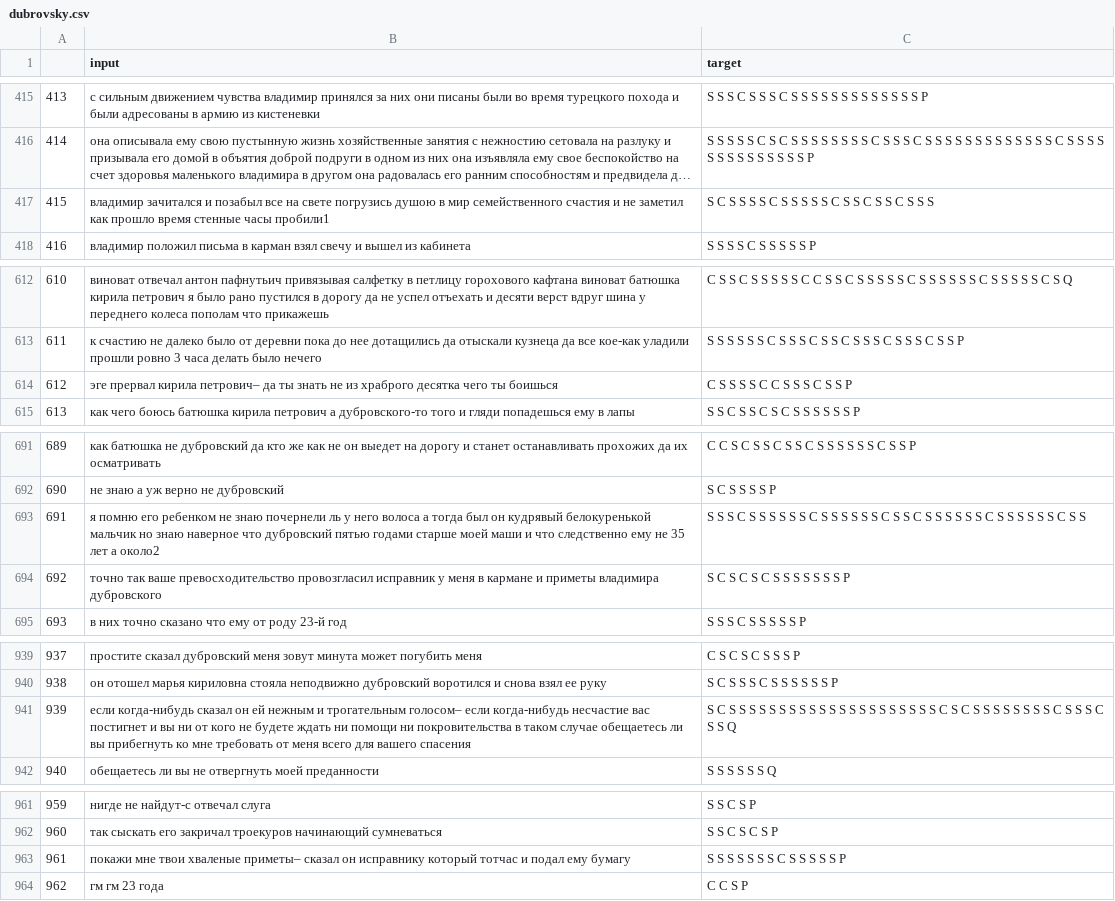
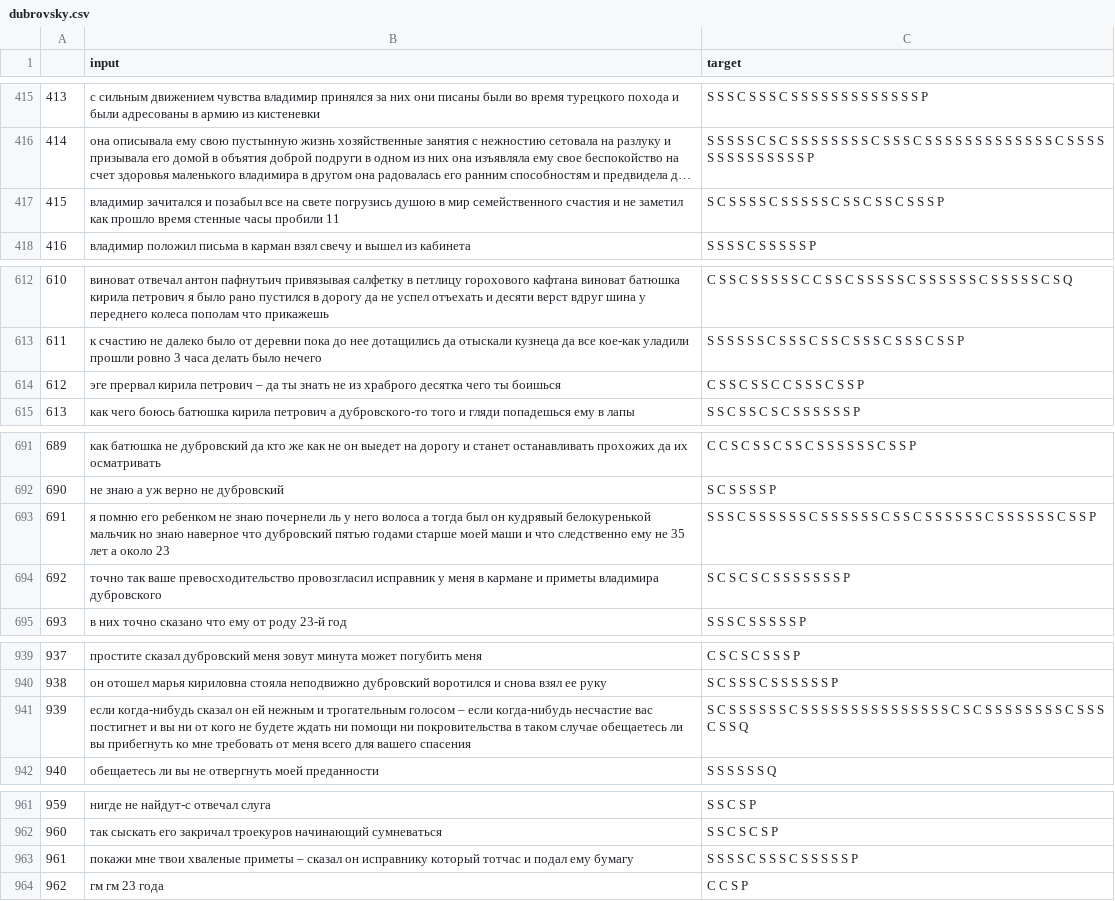
Before and after one commit to Den4S/mini-projects, a CSV file: itmo_nlp-course-24/data/prepared/pushkin/dubrovsky.csv, drawn as a sheet; only a part is shown, gaps mark what is left out; long unchanged cells end in …; the diff covers the shown part only; the diff names each change by its address in the sheet, - before the commit and + after, or states it on an @@ line.

```diff
--- a/itmo_nlp-course-24/data/prepared/pushkin/dubrovsky.csv
+++ b/itmo_nlp-course-24/data/prepared/pushkin/dubrovsky.csv
-B417 (input): …стенные часы пробили1
+B417 (input): …стенные часы пробили 11
-C417 (target): S C S S S S C S S S S S C S S C S S C S S S
+C417 (target): S C S S S S C S S S S S C S S C S S C S S S P
-B614 (input): …прервал кирила петрович– да ты…
+B614 (input): …прервал кирила петрович – да ты…
-C614 (target): C S S S S C C S S S C S S P
+C614 (target): C S S C S S C C S S S C S S P
-B693 (input): …лет а около2
+B693 (input): …лет а около 23
-C693 (target): …S C S S
+C693 (target): …S C S S P
-B941 (input): …и трогательным голосом– если когда-нибудь…
+B941 (input): …и трогательным голосом – если когда-нибудь…
-C941 (target): …S S S S S S S S…
+C941 (target): …S S S S C S S S S…
-B963 (input): …твои хваленые приметы– сказал он…
+B963 (input): …твои хваленые приметы – сказал он…
-C963 (target): S S S S S S S C S S S S S P
+C963 (target): S S S S C S S S C S S S S S P
```
Also changed, not shown: 6 edited cells elsewhere in this file, itmo_nlp-course-24/data/prepared/pushkin/kapitanskaya_dochka.csv, itmo_nlp-course-24/data/prepared/pushkin/povesti_belkina.csv, 8 other files.
